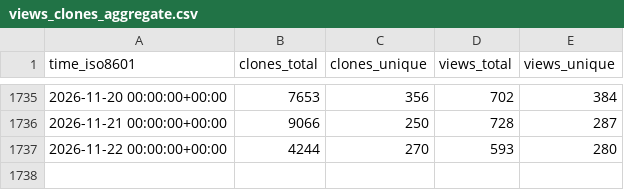
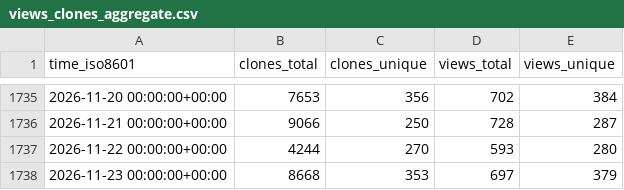
Before and after one commit to Project-MONAI/monai-code-formatter, a CSV file: Project-MONAI/MONAI/ghrs-data/views_clones_aggregate.csv, drawn as a sheet; only a part is shown, gaps mark what is left out; the diff names each change by its address in the sheet, - before the commit and + after, or states it on an @@ line.

```diff
--- a/Project-MONAI/MONAI/ghrs-data/views_clones_aggregate.csv
+++ b/Project-MONAI/MONAI/ghrs-data/views_clones_aggregate.csv
+row 1738: 2026-11-23 00:00:00+00:00 | 8668 | 353 | 697 | 379
```
Also changed, not shown: 1 other file.
